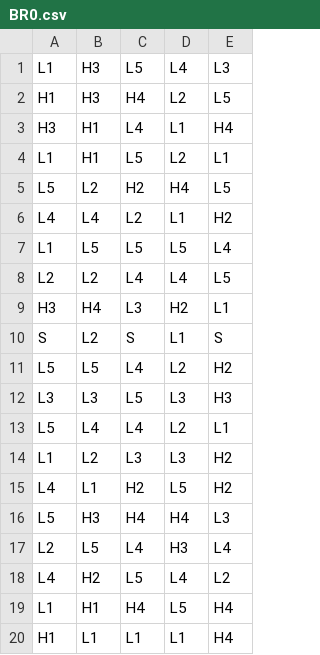
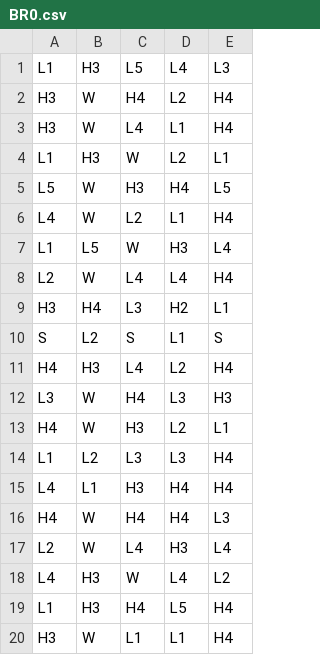
Before and after one commit to High-Noon-Studios/math-sdk, a CSV file: games/0_0_glory_to_labor/reels/BR0.csv, drawn as a sheet; only a part is shown; the diff covers the shown part only.

```diff
--- a/games/0_0_glory_to_labor/reels/BR0.csv
+++ b/games/0_0_glory_to_labor/reels/BR0.csv
@@ -1,20 +1,20 @@
 L1,H3,L5,L4,L3
-H1,H3,H4,L2,L5
-H3,H1,L4,L1,H4
-L1,H1,L5,L2,L1
-L5,L2,H2,H4,L5
-L4,L4,L2,L1,H2
-L1,L5,L5,L5,L4
-L2,L2,L4,L4,L5
+H3,W,H4,L2,H4
+H3,W,L4,L1,H4
+L1,H3,W,L2,L1
+L5,W,H3,H4,L5
+L4,W,L2,L1,H4
+L1,L5,W,H3,L4
+L2,W,L4,L4,H4
 H3,H4,L3,H2,L1
 S,L2,S,L1,S
-L5,L5,L4,L2,H2
-L3,L3,L5,L3,H3
-L5,L4,L4,L2,L1
-L1,L2,L3,L3,H2
-L4,L1,H2,L5,H2
-L5,H3,H4,H4,L3
-L2,L5,L4,H3,L4
-L4,H2,L5,L4,L2
-L1,H1,H4,L5,H4
-H1,L1,L1,L1,H4
+H4,H3,L4,L2,H4
+L3,W,H4,L3,H3
+H4,W,H3,L2,L1
+L1,L2,L3,L3,H4
+L4,L1,H3,H4,H4
+H4,W,H4,H4,L3
+L2,W,L4,H3,L4
+L4,H3,W,L4,L2
+L1,H3,H4,L5,H4
+H3,W,L1,L1,H4
```
Also changed, not shown: 7 added rows, 7 removed rows and 69 edited cells elsewhere in this file, 5 other files.
